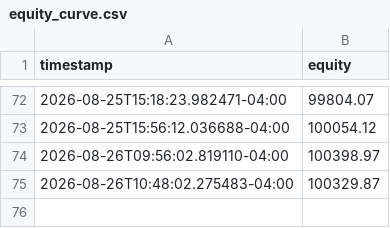
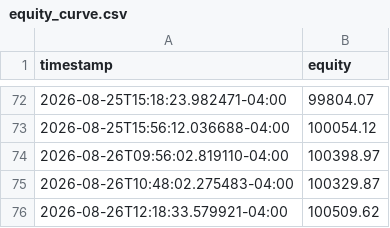
Before and after one commit to nguyenminhthanh0403-hub/graywind, a CSV file: dashboard-data/equity_curve.csv, drawn as a sheet; only a part is shown, gaps mark what is left out; the diff names each change by its address in the sheet, - before the commit and + after, or states it on an @@ line.

```diff
--- a/dashboard-data/equity_curve.csv
+++ b/dashboard-data/equity_curve.csv
+row 76: 2026-08-26T12:18:33.579921-04:00 | 100509.62
```
Also changed, not shown: dashboard-data/status.csv.
